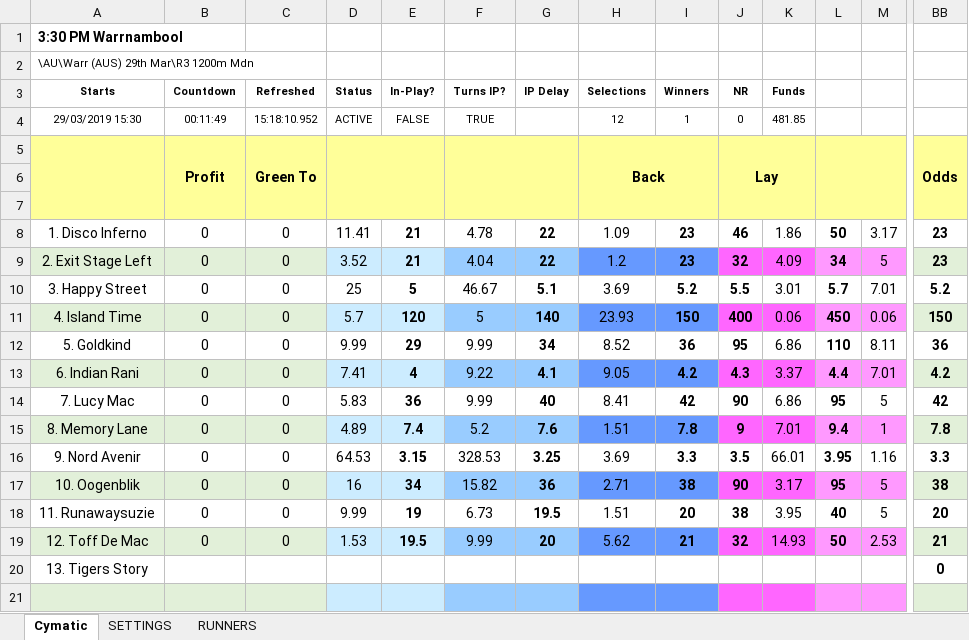
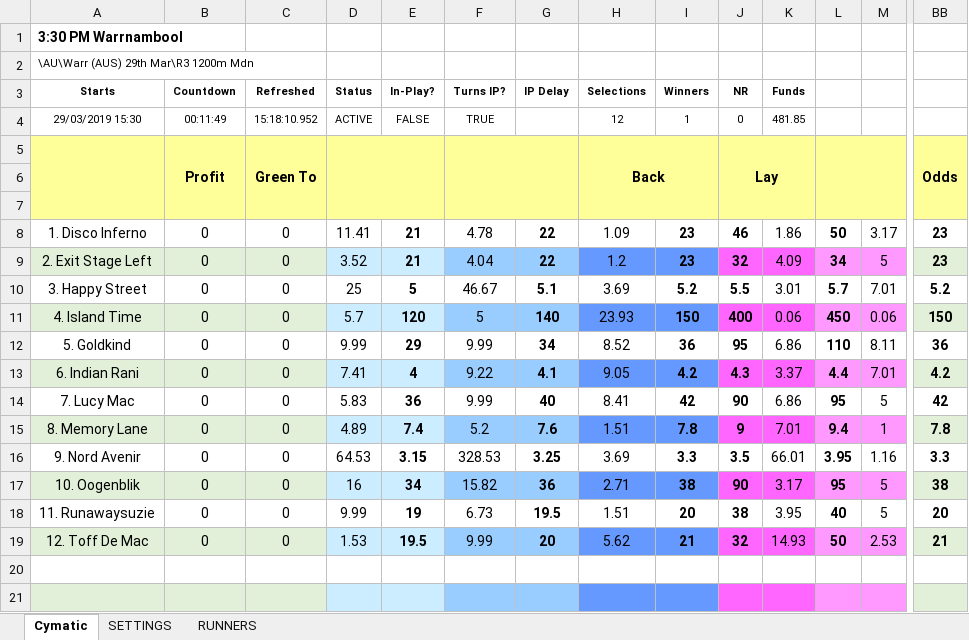
Before and after one commit to betfair-datascientists/betfair-datascientists.github.io, an Excel workbook: src/docs/thirdPartyTools/assets/CT_Ratings_Automation_Tutorial.xlsx, sheet Cymatic, drawn as a sheet; only a part is shown, gaps mark what is left out; values as stored, in another font and other column widths than the file's, no borders; rows hold the shown columns only; the diff names each change by its address in the sheet, - before the commit and + after, or states it on an @@ line.

```diff
--- a/src/docs/thirdPartyTools/assets/CT_Ratings_Automation_Tutorial.xlsx (sheet Cymatic)
+++ b/src/docs/thirdPartyTools/assets/CT_Ratings_Automation_Tutorial.xlsx (sheet Cymatic)
-row 20: 13. Tigers Story |  |  |  |  |  |  |  |  |  |  |  |  | 0
+row 20: (empty)
```
Also changed, not shown: sheet RUNNERS, thirdPartyTools/assets/CT_Ratings_Automation_Tutorial.xlsx, 34 other files.
